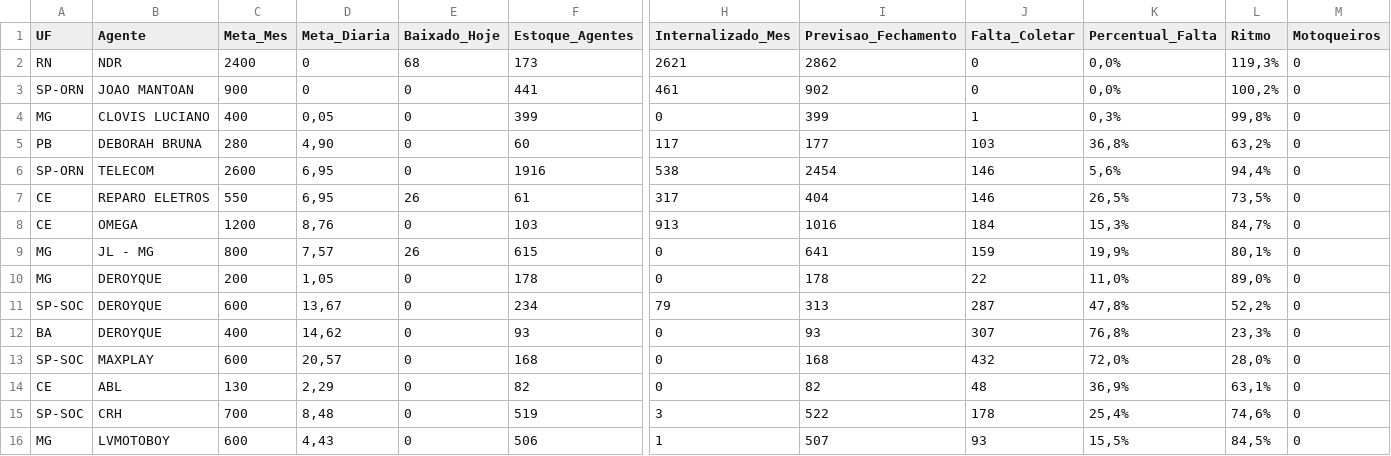
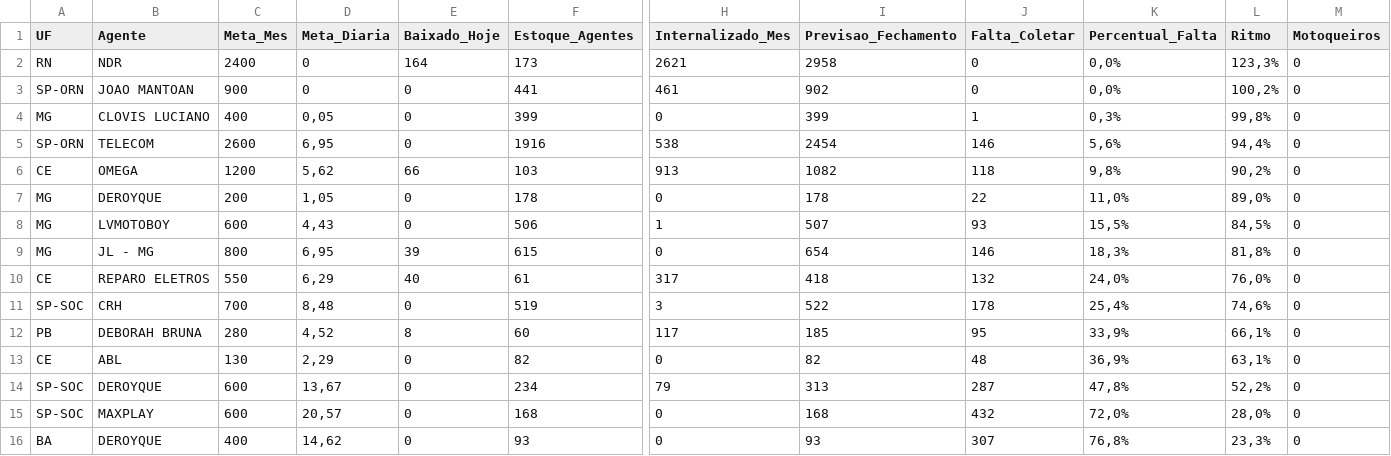
Before and after one commit to igorsilva0584-png/Operacional_LogRev, a CSV file: data/metas_terceiras.csv, drawn as a sheet; only a part is shown, gaps mark what is left out; removed rows and columns are numbered as before the commit, all else as after; rows hold the shown columns only; the diff names each change by its address in the sheet, - before the commit and + after, or states it on an @@ line.

```diff
--- a/data/metas_terceiras.csv
+++ b/data/metas_terceiras.csv
-E2 (Baixado_Hoje): 68
+E2 (Baixado_Hoje): 164
-I2 (Previsao_Fechamento): 2862
+I2 (Previsao_Fechamento): 2958
-L2 (Ritmo): 119,3%
+L2 (Ritmo): 123,3%
-row 5: PB | DEBORAH BRUNA | 280 | 4,90 | 0 | 60 | 117 | 177 | 103 | 36,8% | 63,2% | 0
-row 7: CE | REPARO ELETROS | 550 | 6,95 | 26 | 61 | 317 | 404 | 146 | 26,5% | 73,5% | 0
-D6 (Meta_Diaria): 8,76
+D6 (Meta_Diaria): 5,62
-E6 (Baixado_Hoje): 0
+E6 (Baixado_Hoje): 66
-I6 (Previsao_Fechamento): 1016
+I6 (Previsao_Fechamento): 1082
-J6 (Falta_Coletar): 184
+J6 (Falta_Coletar): 118
-K6 (Percentual_Falta): 15,3%
+K6 (Percentual_Falta): 9,8%
-L6 (Ritmo): 84,7%
+L6 (Ritmo): 90,2%
-row 9: MG | JL - MG | 800 | 7,57 | 26 | 615 | 0 | 641 | 159 | 19,9% | 80,1% | 0
@@ row 16 moved to row 8: MG @@
+row 9: MG | JL - MG | 800 | 6,95 | 39 | 615 | 0 | 654 | 146 | 18,3% | 81,8% | 0
+row 10: CE | REPARO ELETROS | 550 | 6,29 | 40 | 61 | 317 | 418 | 132 | 24,0% | 76,0% | 0
@@ row 15 moved to row 11: SP-SOC @@
+row 12: PB | DEBORAH BRUNA | 280 | 4,52 | 8 | 60 | 117 | 185 | 95 | 33,9% | 66,1% | 0
@@ row 14 moved to row 13: CE @@
@@ row 13 moved to row 15: SP-SOC @@
```
Also changed, not shown: data/internalizados.csv, 1 other file.
